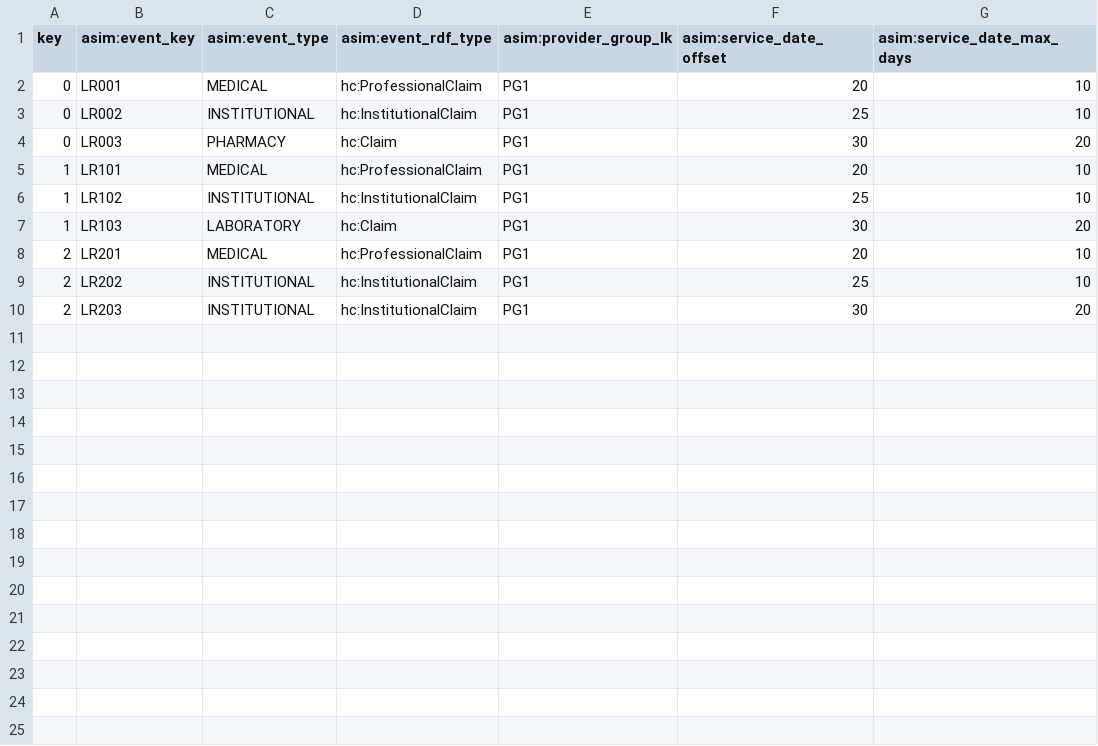
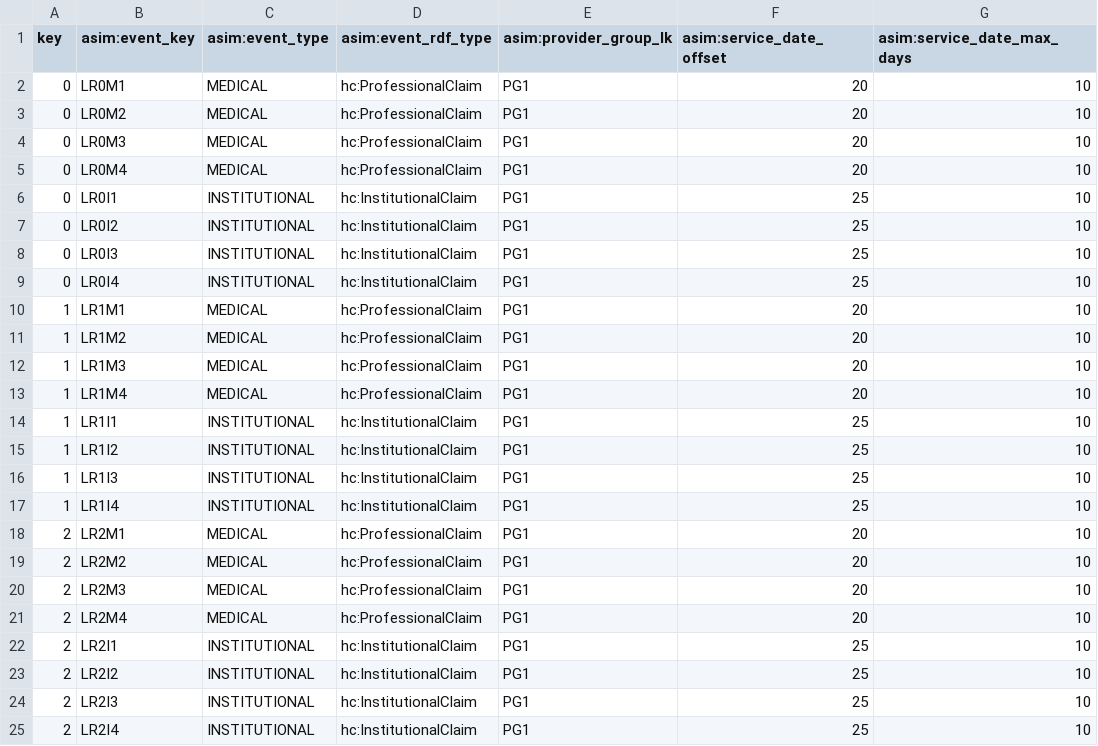
Before and after one commit to artisoft-io/jetstore, a CSV file: jets/server/test_data/test2_low_risk_group.csv, drawn as a sheet.

Commit message:
JetStore: Fix sql generation when grouping key is not jets:key #265

```diff
--- a/jets/server/test_data/test2_low_risk_group.csv
+++ b/jets/server/test_data/test2_low_risk_group.csv
@@ -1,10 +1,25 @@
 key,asim:event_key,asim:event_type,asim:event_rdf_type,asim:provider_group_lk,asim:service_date_offset,asim:service_date_max_days
-0,LR001,MEDICAL,hc:ProfessionalClaim,PG1,20,10
-0,LR002,INSTITUTIONAL,hc:InstitutionalClaim,PG1,25,10
-0,LR003,PHARMACY,hc:Claim,PG1,30,20
-1,LR101,MEDICAL,hc:ProfessionalClaim,PG1,20,10
-1,LR102,INSTITUTIONAL,hc:InstitutionalClaim,PG1,25,10
-1,LR103,LABORATORY,hc:Claim,PG1,30,20
-2,LR201,MEDICAL,hc:ProfessionalClaim,PG1,20,10
-2,LR202,INSTITUTIONAL,hc:InstitutionalClaim,PG1,25,10
-2,LR203,INSTITUTIONAL,hc:InstitutionalClaim,PG1,30,20
+0,LR0M1,MEDICAL,hc:ProfessionalClaim,PG1,20,10
+0,LR0M2,MEDICAL,hc:ProfessionalClaim,PG1,20,10
+0,LR0M3,MEDICAL,hc:ProfessionalClaim,PG1,20,10
+0,LR0M4,MEDICAL,hc:ProfessionalClaim,PG1,20,10
+0,LR0I1,INSTITUTIONAL,hc:InstitutionalClaim,PG1,25,10
+0,LR0I2,INSTITUTIONAL,hc:InstitutionalClaim,PG1,25,10
+0,LR0I3,INSTITUTIONAL,hc:InstitutionalClaim,PG1,25,10
+0,LR0I4,INSTITUTIONAL,hc:InstitutionalClaim,PG1,25,10
+1,LR1M1,MEDICAL,hc:ProfessionalClaim,PG1,20,10
+1,LR1M2,MEDICAL,hc:ProfessionalClaim,PG1,20,10
+1,LR1M3,MEDICAL,hc:ProfessionalClaim,PG1,20,10
+1,LR1M4,MEDICAL,hc:ProfessionalClaim,PG1,20,10
+1,LR1I1,INSTITUTIONAL,hc:InstitutionalClaim,PG1,25,10
+1,LR1I2,INSTITUTIONAL,hc:InstitutionalClaim,PG1,25,10
+1,LR1I3,INSTITUTIONAL,hc:InstitutionalClaim,PG1,25,10
+1,LR1I4,INSTITUTIONAL,hc:InstitutionalClaim,PG1,25,10
+2,LR2M1,MEDICAL,hc:ProfessionalClaim,PG1,20,10
+2,LR2M2,MEDICAL,hc:ProfessionalClaim,PG1,20,10
+2,LR2M3,MEDICAL,hc:ProfessionalClaim,PG1,20,10
+2,LR2M4,MEDICAL,hc:ProfessionalClaim,PG1,20,10
+2,LR2I1,INSTITUTIONAL,hc:InstitutionalClaim,PG1,25,10
+2,LR2I2,INSTITUTIONAL,hc:InstitutionalClaim,PG1,25,10
+2,LR2I3,INSTITUTIONAL,hc:InstitutionalClaim,PG1,25,10
+2,LR2I4,INSTITUTIONAL,hc:InstitutionalClaim,PG1,25,10
```
Also changed, not shown: 3 other files.
